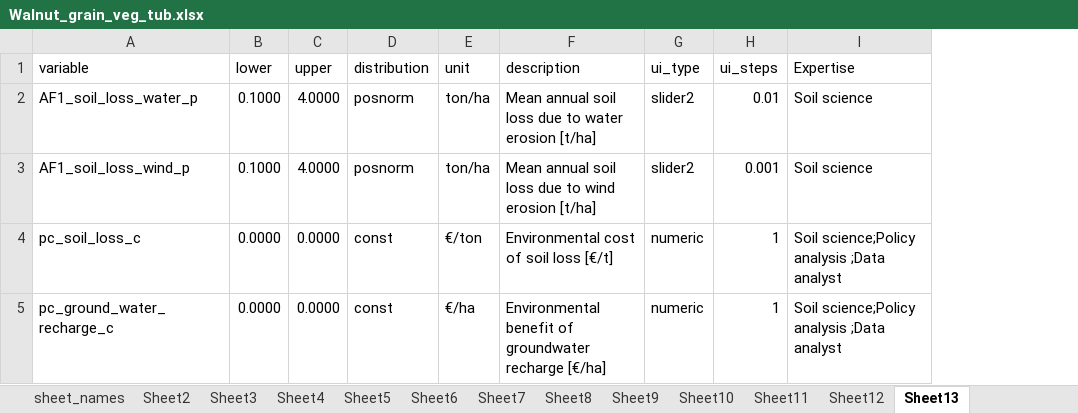
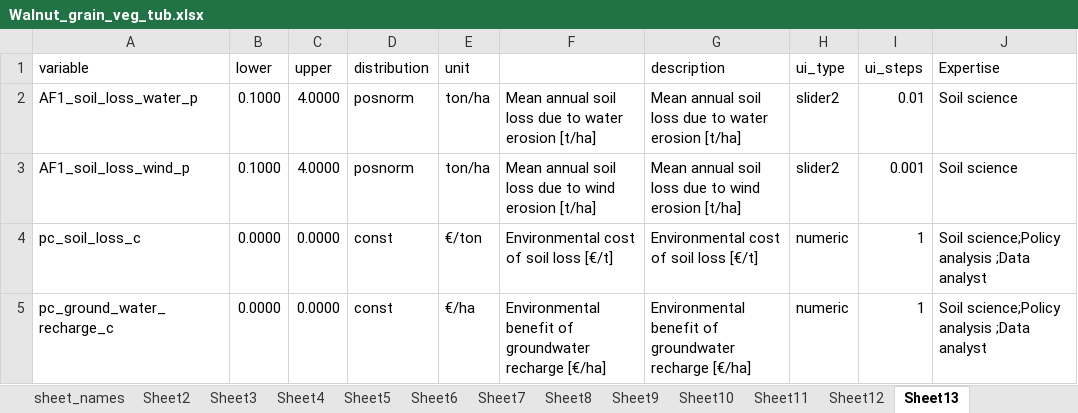
Before and after one commit to hortibonn/Walnut_Hedgerow_Agroforestry, an Excel workbook: data/Walnut_grain_veg_tub.xlsx, sheet Sheet13, drawn as a sheet; values as stored, in another font and other column widths than the file's, no borders; the diff names each change by its address in the sheet, - before the commit and + after, or states it on an @@ line.

Commit message:
added missing "name" column in Sheet12 and Sheet13

```diff
--- a/data/Walnut_grain_veg_tub.xlsx (sheet Sheet13)
+++ b/data/Walnut_grain_veg_tub.xlsx (sheet Sheet13)
+column F, rows 2-5: Mean annual soil loss due to water erosion [t/ha] | Mean annual soil loss due to wind erosion [t/ha] | Environmental cost of soil loss [€/t] | Environmental benefit of groundwater recharge [€/ha]
```
Also changed, not shown: sheet Sheet12.
